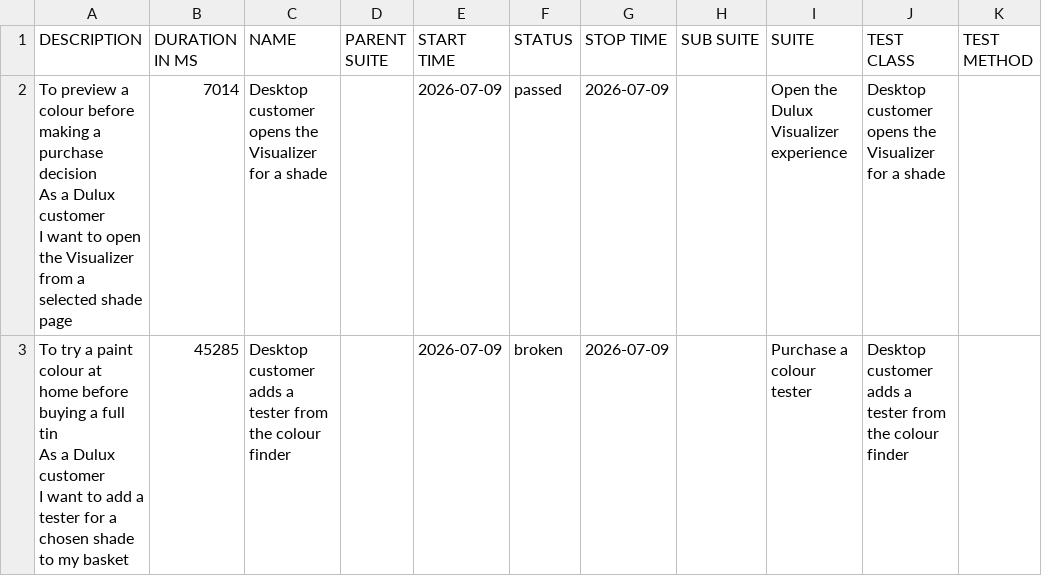
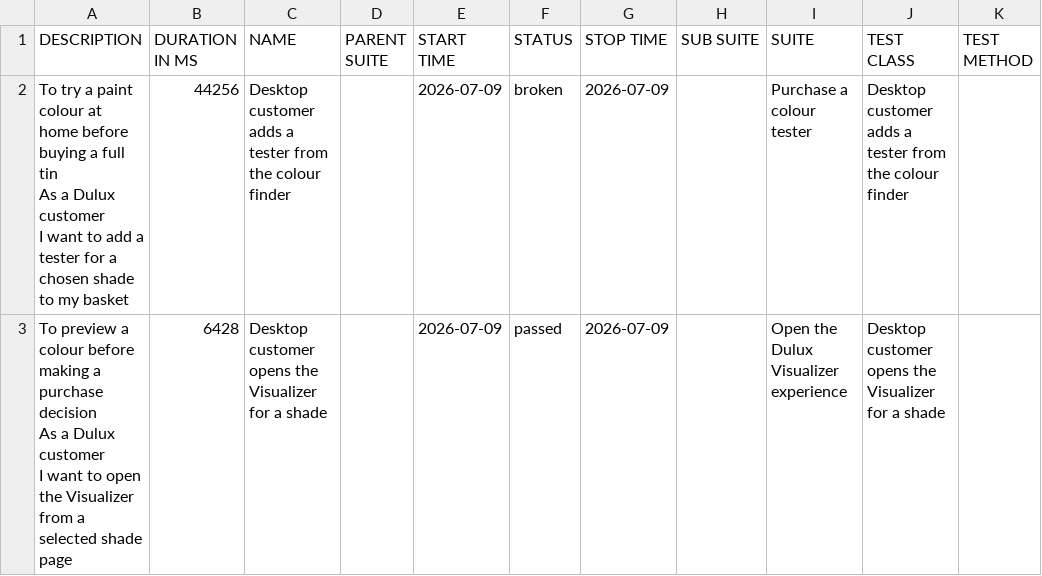
Before and after one commit to magdaU/playwright-e2e-test-dulux, a CSV file: data/suites.csv, drawn as a sheet.

```diff
--- a/data/suites.csv
+++ b/data/suites.csv
@@ -1,7 +1,7 @@
 "DESCRIPTION","DURATION IN MS","NAME","PARENT SUITE","START TIME","STATUS","STOP TIME","SUB SUITE","SUITE","TEST CLASS","TEST METHOD"
-"  To preview a colour before making a purchase decision
-  As a Dulux customer
-  I want to open the Visualizer from a selected shade page","7014","Desktop customer opens the Visualizer for a shade","","2026-07-09","passed","2026-07-09","","Open the Dulux Visualizer experience","Desktop customer opens the Visualizer for a shade",""
-"  To try a paint colour at home before buying a full tin
-  As a Dulux customer
-  I want to add a tester for a chosen shade to my basket","45285","Desktop customer adds a tester from the colour finder","","2026-07-09","broken","2026-07-09","","Purchase a colour tester","Desktop customer adds a tester from the colour finder",""
+"  To try a paint colour at home before buying a full tin
+  As a Dulux customer
+  I want to add a tester for a chosen shade to my basket","44256","Desktop customer adds a tester from the colour finder","","2026-07-09","broken","2026-07-09","","Purchase a colour tester","Desktop customer adds a tester from the colour finder",""
+"  To preview a colour before making a purchase decision
+  As a Dulux customer
+  I want to open the Visualizer from a selected shade page","6428","Desktop customer opens the Visualizer for a shade","","2026-07-09","passed","2026-07-09","","Open the Dulux Visualizer experience","Desktop customer opens the Visualizer for a shade",""
```
Also changed, not shown: data/behaviors.csv, 30 other files.
